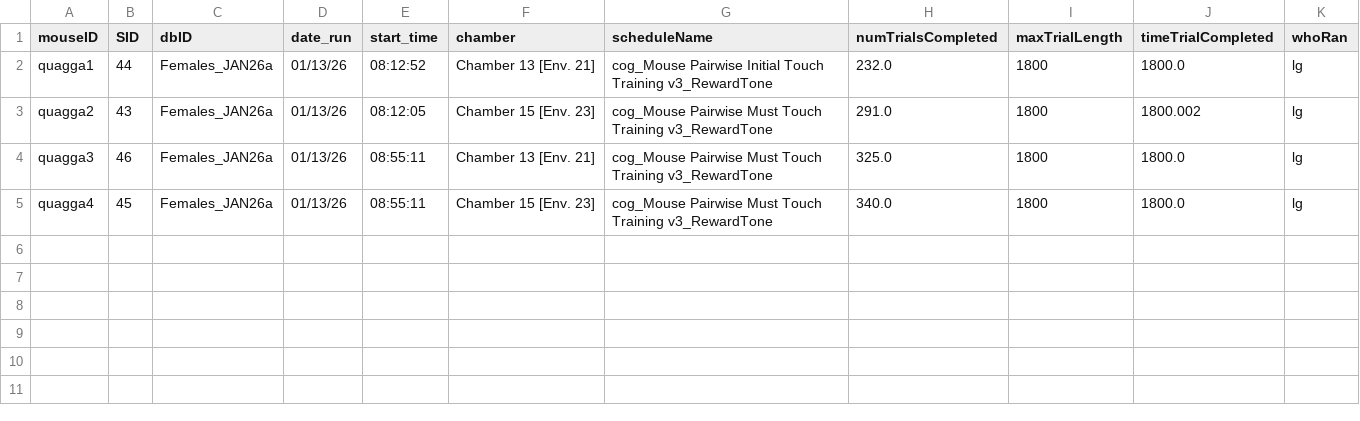
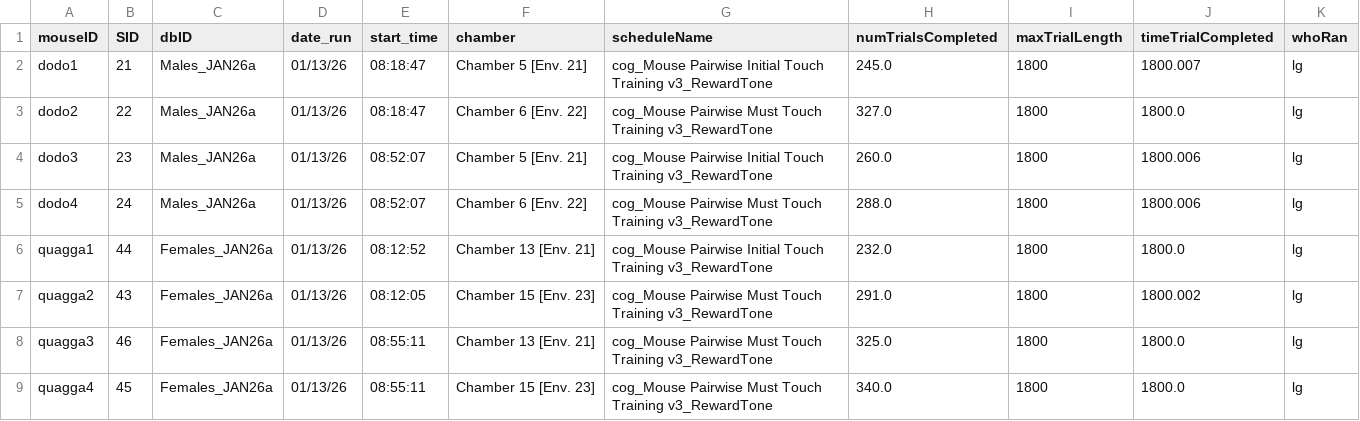
Before and after one commit to souup1997/extincts, a CSV file: raw_data/2026/01-13-26/01-13-26_summary.csv, drawn as a sheet.

```diff
--- a/raw_data/2026/01-13-26/01-13-26_summary.csv
+++ b/raw_data/2026/01-13-26/01-13-26_summary.csv
@@ -1,2 +1,6 @@
 mouseID,SID,dbID,date_run,start_time,chamber,scheduleName,numTrialsCompleted,maxTrialLength,timeTrialCompleted,whoRan
+dodo1,21,Males_JAN26a,01/13/26,08:18:47,Chamber 5 [Env. 21],cog_Mouse Pairwise Initial Touch Training v3_RewardTone,245.0,1800,1800.007,lg
+dodo2,22,Males_JAN26a,01/13/26,08:18:47,Chamber 6 [Env. 22],cog_Mouse Pairwise Must Touch Training v3_RewardTone,327.0,1800,1800.0,lg
+dodo3,23,Males_JAN26a,01/13/26,08:52:07,Chamber 5 [Env. 21],cog_Mouse Pairwise Initial Touch Training v3_RewardTone,260.0,1800,1800.006,lg
+dodo4,24,Males_JAN26a,01/13/26,08:52:07,Chamber 6 [Env. 22],cog_Mouse Pairwise Must Touch Training v3_RewardTone,288.0,1800,1800.006,lg
 quagga1,44,Females_JAN26a,01/13/26,08:12:52,Chamber 13 [Env. 21],cog_Mouse Pairwise Initial Touch Training v3_RewardTone,232.0,1800,1800.0,lg
```
Also changed, not shown: raw_data/2026/01-14-26/01-14-26_summary.csv, 18 other files.
